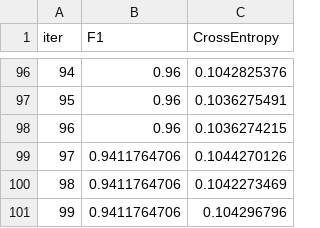
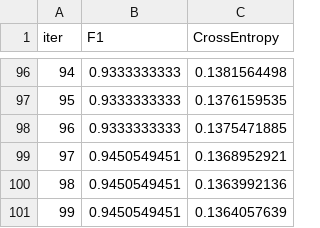
Before and after one commit to leadbreak/cls_snp, a TSV file: catboost_info/fold-3/test_error.tsv, drawn as a sheet; only a part is shown, gaps mark what is left out; the diff covers the shown part only.

```diff
--- a/catboost_info/fold-3/test_error.tsv
+++ b/catboost_info/fold-3/test_error.tsv
@@ -96,6 +96,6 @@ iter	F1	CrossEntropy
-94	0.96	0.1042825376
-95	0.96	0.1036275491
-96	0.96	0.1036274215
-97	0.9411764706	0.1044270126
-98	0.9411764706	0.1042273469
-99	0.9411764706	0.104296796
+94	0.9333333333	0.1381564498
+95	0.9333333333	0.1376159535
+96	0.9333333333	0.1375471885
+97	0.9450549451	0.1368952921
+98	0.9450549451	0.1363992136
+99	0.9450549451	0.1364057639
```
Also changed, not shown: 188 edited cells elsewhere in this file, catboost_info/fold-0/test_error.tsv, catboost_info/fold-1/test_error.tsv, 40 other files.
